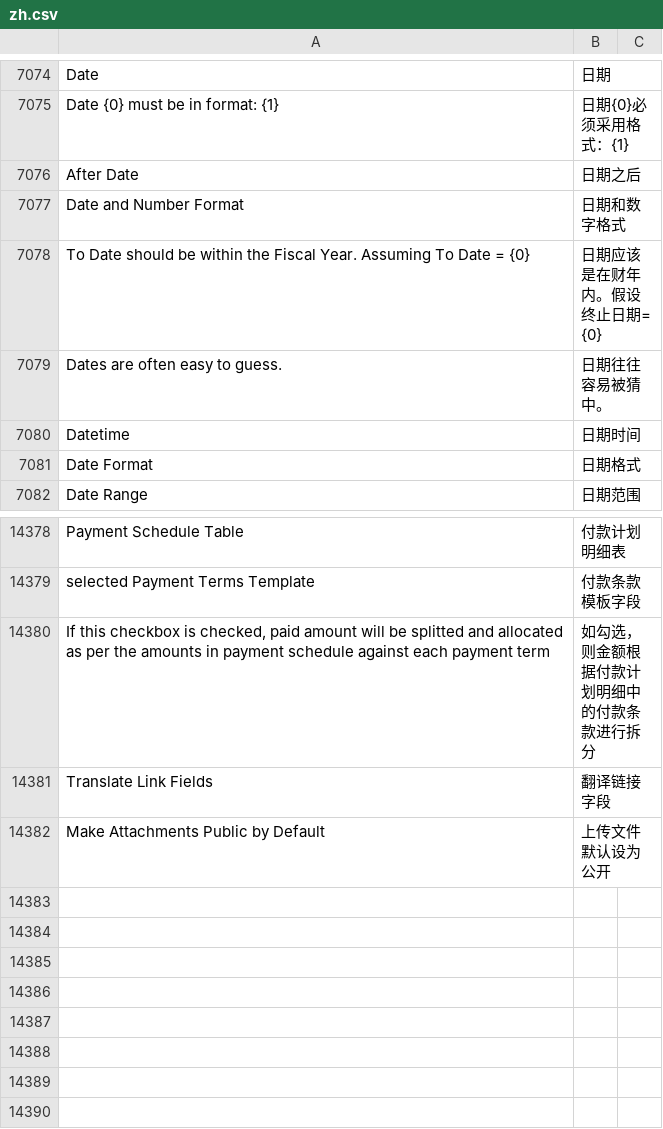
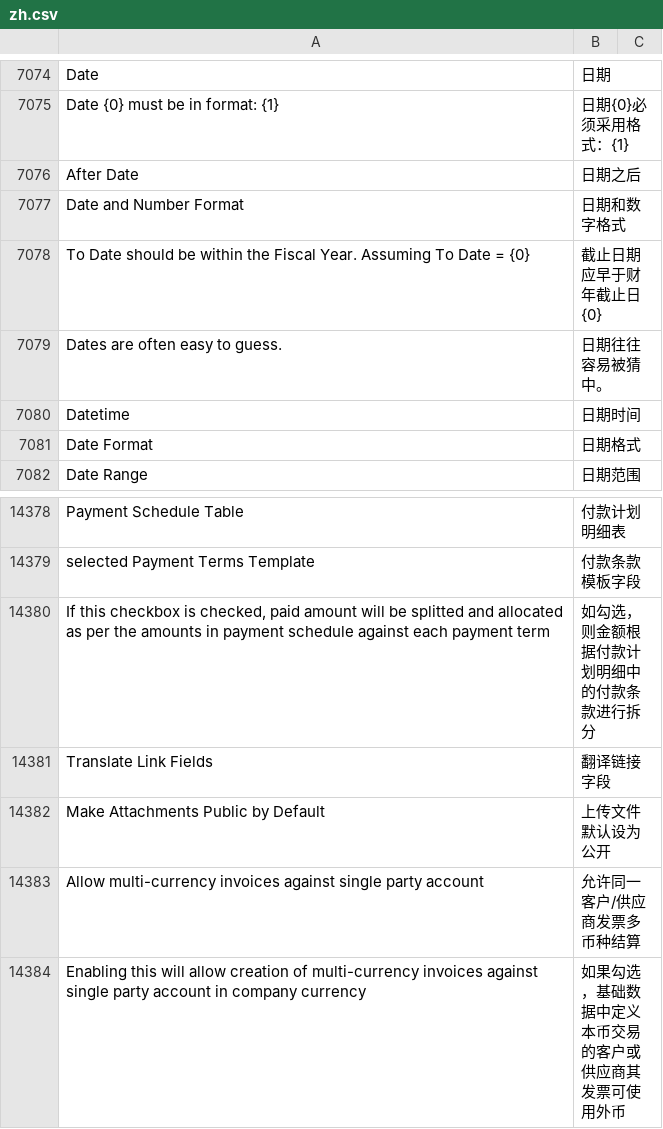
Before and after one commit to z1coyan/erpnext_chinese, a CSV file: erpnext_chinese/translations/zh.csv, drawn as a sheet; only a part is shown, gaps mark what is left out.

Commit message:
minor change

```diff
--- a/erpnext_chinese/translations/zh.csv
+++ b/erpnext_chinese/translations/zh.csv
@@ -7091,3 +7091,3 @@ After Date,日期之后
 Date and Number Format,日期和数字格式
-To Date should be within the Fiscal Year. Assuming To Date = {0},日期应该是在财年内。假设终止日期= {0}
+To Date should be within the Fiscal Year. Assuming To Date = {0},截止日期应早于财年截止日 {0}
 Dates are often easy to guess.,日期往往容易被猜中。
@@ -14897 +14897,3 @@ Translate Link Fields,翻译链接字段
 Make Attachments Public by Default,上传文件默认设为公开
+Allow multi-currency invoices against single party account,允许同一客户/供应商发票多币种结算
+Enabling this will allow creation of multi-currency invoices against single party account in company currency,如果勾选，基础数据中定义本币交易的客户或供应商其发票可使用外币
```
